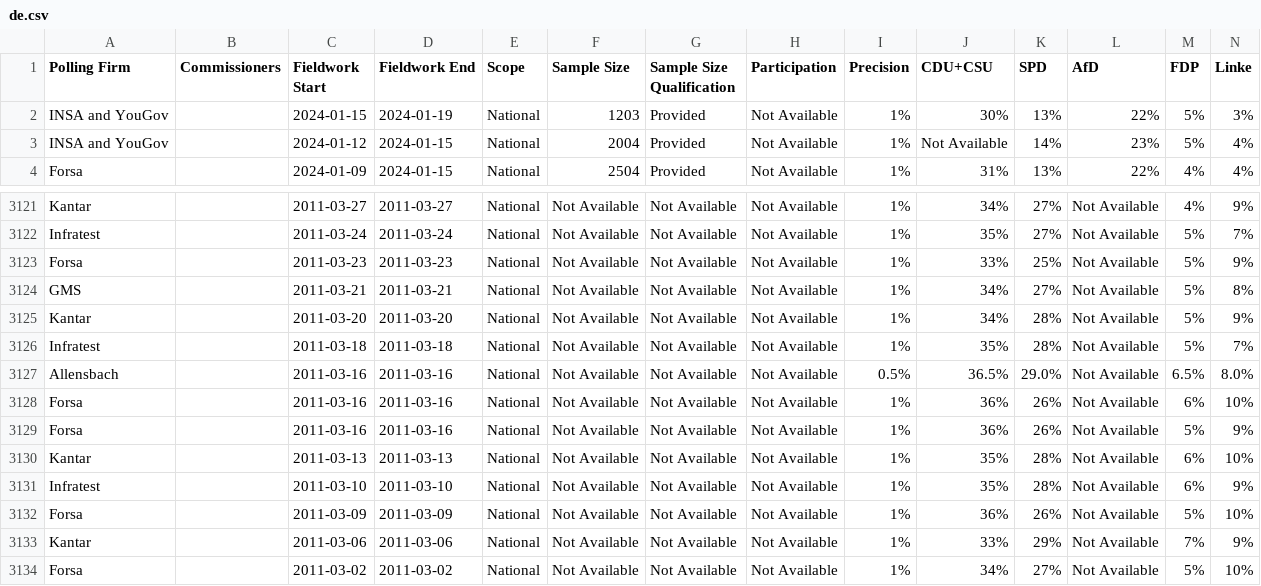
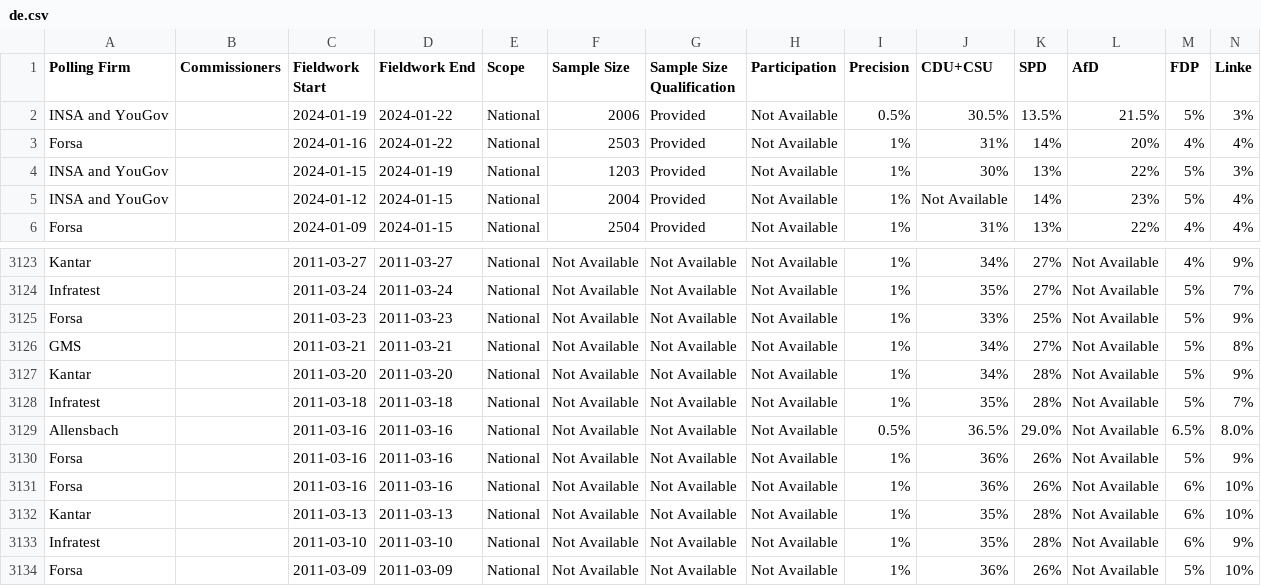
Before and after one commit to michalskop/europeelects, a CSV file: v2/data/de.csv, drawn as a sheet; only a part is shown, gaps mark what is left out; the shorter side is filled out with more unchanged rows; rows hold the shown columns only; the diff names each change by its address in the sheet, - before the commit and + after, or states it on an @@ line.

```diff
--- a/v2/data/de.csv
+++ b/v2/data/de.csv
+row 2: INSA and YouGov |  | 2024-01-19 | 2024-01-22 | National | 2006 | Provided | Not Available | 0.5% | 30.5% | 13.5% | 21.5% | 5% | 3%
+row 3: Forsa |  | 2024-01-16 | 2024-01-22 | National | 2503 | Provided | Not Available | 1% | 31% | 14% | 20% | 4% | 4%
@@ row 3128 moved to row 3131: Forsa @@
```
Also changed, not shown: v2/data/hr.csv, v2/data/pl.csv, 3 other files.
